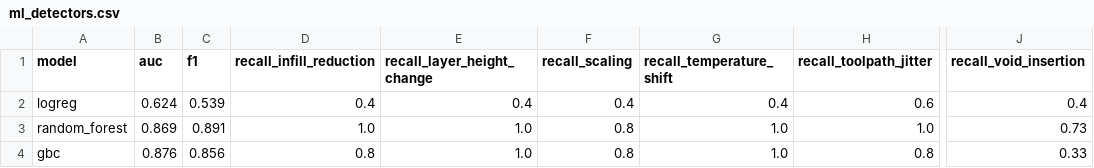
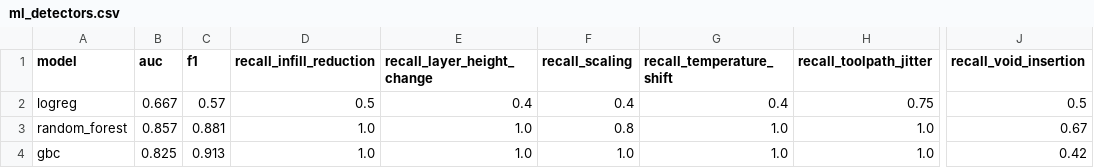
Before and after one commit to Harshelite2503/amsecbench, a CSV file: data/results/ml_detectors.csv, drawn as a sheet; only a part is shown, gaps mark what is left out; the diff names each change by its address in the sheet, - before the commit and + after, or states it on an @@ line.

```diff
--- a/data/results/ml_detectors.csv
+++ b/data/results/ml_detectors.csv
-B2 (auc): 0.624
+B2 (auc): 0.667
-C2 (f1): 0.539
+C2 (f1): 0.57
-D2 (recall_infill_reduction): 0.4
+D2 (recall_infill_reduction): 0.5
-H2 (recall_toolpath_jitter): 0.6
+H2 (recall_toolpath_jitter): 0.75
-J2 (recall_void_insertion): 0.4
+J2 (recall_void_insertion): 0.5
-B3 (auc): 0.869
+B3 (auc): 0.857
-C3 (f1): 0.891
+C3 (f1): 0.881
-J3 (recall_void_insertion): 0.73
+J3 (recall_void_insertion): 0.67
-B4 (auc): 0.876
+B4 (auc): 0.825
-C4 (f1): 0.856
+C4 (f1): 0.913
-D4 (recall_infill_reduction): 0.8
+D4 (recall_infill_reduction): 1.0
-F4 (recall_scaling): 0.8
+F4 (recall_scaling): 1.0
-H4 (recall_toolpath_jitter): 0.8
+H4 (recall_toolpath_jitter): 1.0
-J4 (recall_void_insertion): 0.33
+J4 (recall_void_insertion): 0.42
```
Also changed, not shown: data/results/manifest.csv, data/results/rules_detector.csv, 11 other files.
